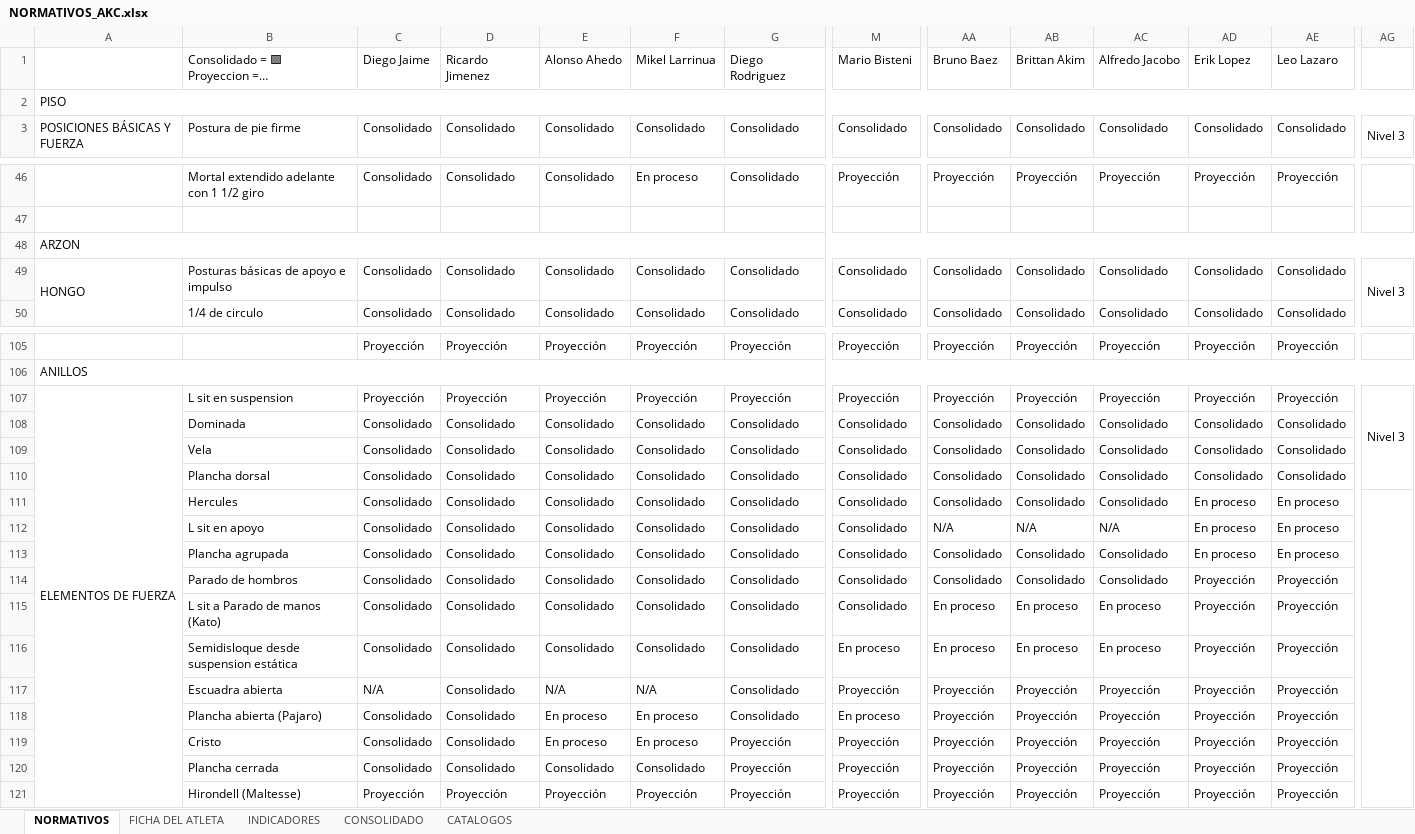
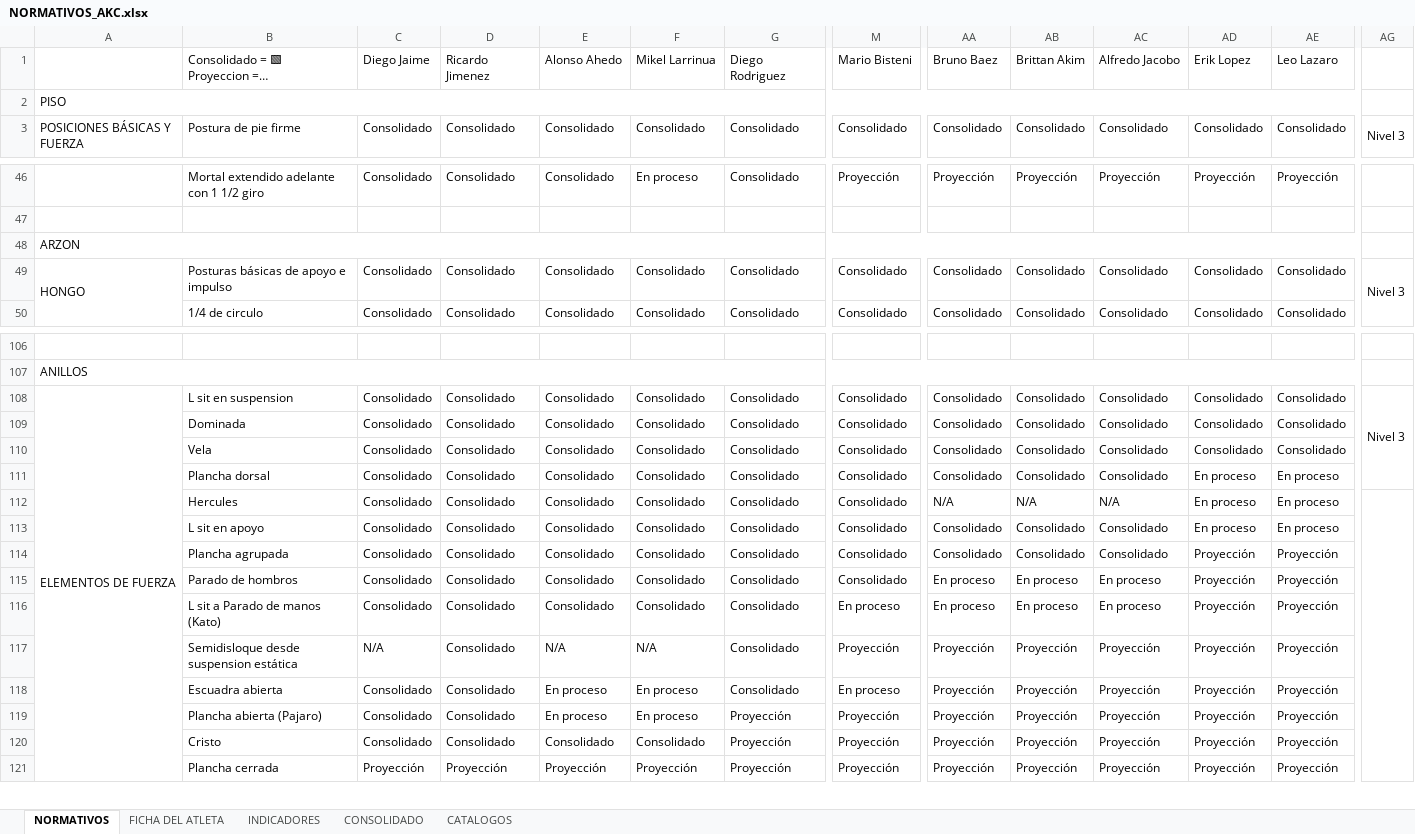
Before and after one commit to josemanueljaimemorales/pruebanuevappakc, an Excel workbook: modulos/normativos/NORMATIVOS_AKC.xlsx, sheet NORMATIVOS, drawn as a sheet; only a part is shown, gaps mark what is left out; long unchanged cells end in …; values as stored, in another font and other column widths than the file's, no cell formats; conditional formats not drawn; removed rows and columns are numbered as before the commit, all else as after; rows hold the shown columns only; the diff covers the shown part only; the diff names each change by its address in the sheet, - before the commit and + after, or states it on an @@ line.

```diff
--- a/modulos/normativos/NORMATIVOS_AKC.xlsx (sheet NORMATIVOS)
+++ b/modulos/normativos/NORMATIVOS_AKC.xlsx (sheet NORMATIVOS)
-A2:AO2 merged
+A2:AF2 merged
-A48:AO48 merged
+A48:AF48 merged
-row 106:  |  | Proyección | Proyección | Proyección | Proyección | Proyección | Proyección | Proyección | Proyección | Proyección | Proyección | Proyección
+row 106: (empty)
-A106:AO106 merged
+A107:AF107 merged
-row 107: ELEMENTOS DE FUERZA | L sit en suspension | Proyección | Proyección | Proyección | Proyección | Proyección | Proyección | Proyección | Proyección | Proyección | Proyección | Proyección | Nivel 3
+row 108: ELEMENTOS DE FUERZA | L sit en suspension | Consolidado | Consolidado | Consolidado | Consolidado | Consolidado | Consolidado | Consolidado | Consolidado | Consolidado | Consolidado | Consolidado | Nivel 3
-row 110:  | Plancha dorsal | Consolidado | Consolidado | Consolidado | Consolidado | Consolidado | Consolidado | Consolidado | Consolidado | Consolidado | Consolidado | Consolidado
-B111: Hercules
+B111: Plancha dorsal
-AG111:AG121 merged
-B112: L sit en apoyo
+B112: Hercules
+AG112:AG122 merged
-B113: Plancha agrupada
+B113: L sit en apoyo
-B114: Parado de hombros
+B114: Plancha agrupada
-B115: L sit a Parado de manos (Kato)
+B115: Parado de hombros
-B116: Semidisloque desde suspension estática
+B116: L sit a Parado de manos (Kato)
-B117: Escuadra abierta
+B117: Semidisloque desde suspension estática
-B118: Plancha abierta (Pajaro)
+B118: Escuadra abierta
-B119: Cristo
+B119: Plancha abierta (Pajaro)
-B120: Plancha cerrada
+B120: Cristo
-B121: Hirondell (Maltesse)
+B121: Plancha cerrada
```
Also changed, not shown: 12 added rows, 11 removed rows, 236 edited cells and merged cells elsewhere in this sheet, sheet FICHA DEL ATLETA, sheet CONSOLIDADO, sheet INDICADORES, sheet CATALOGOS, cell formats, formulas that keep their value, charts or pictures, 18 other files.
